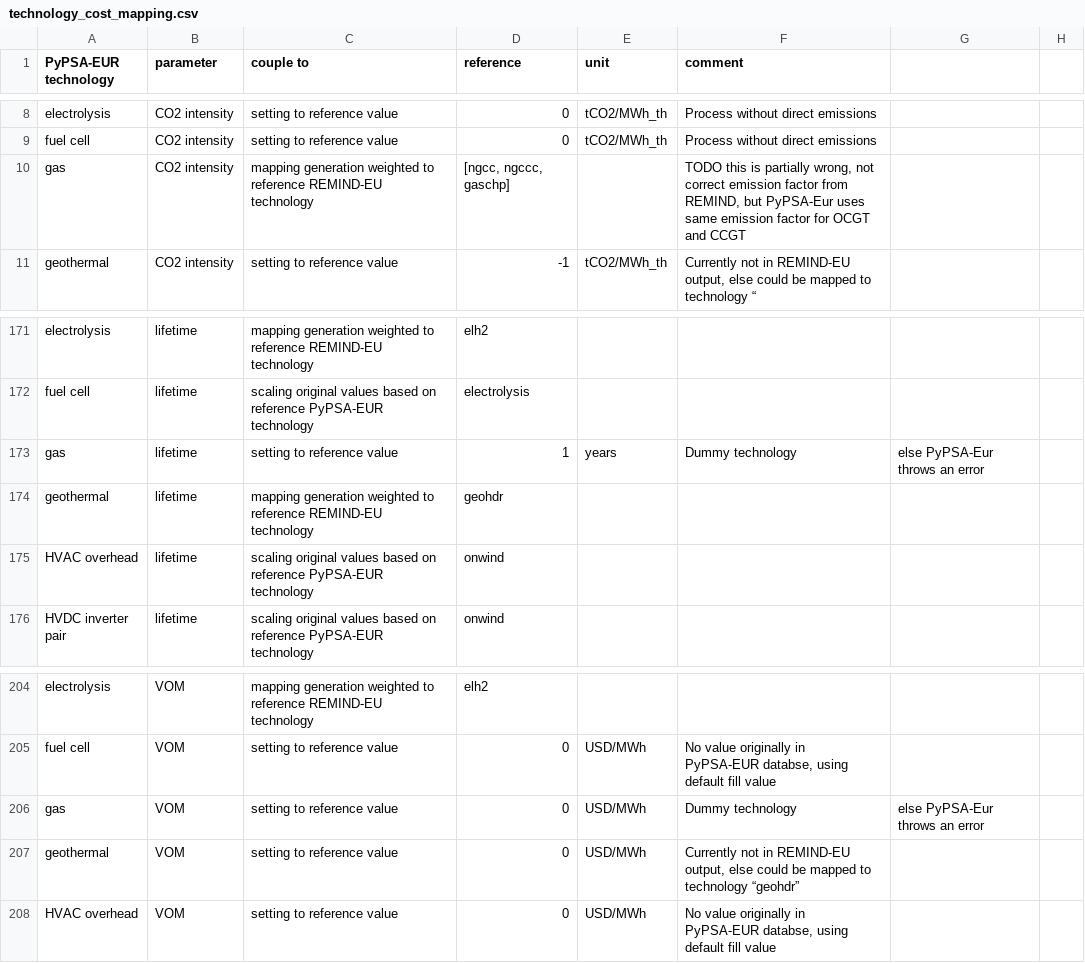
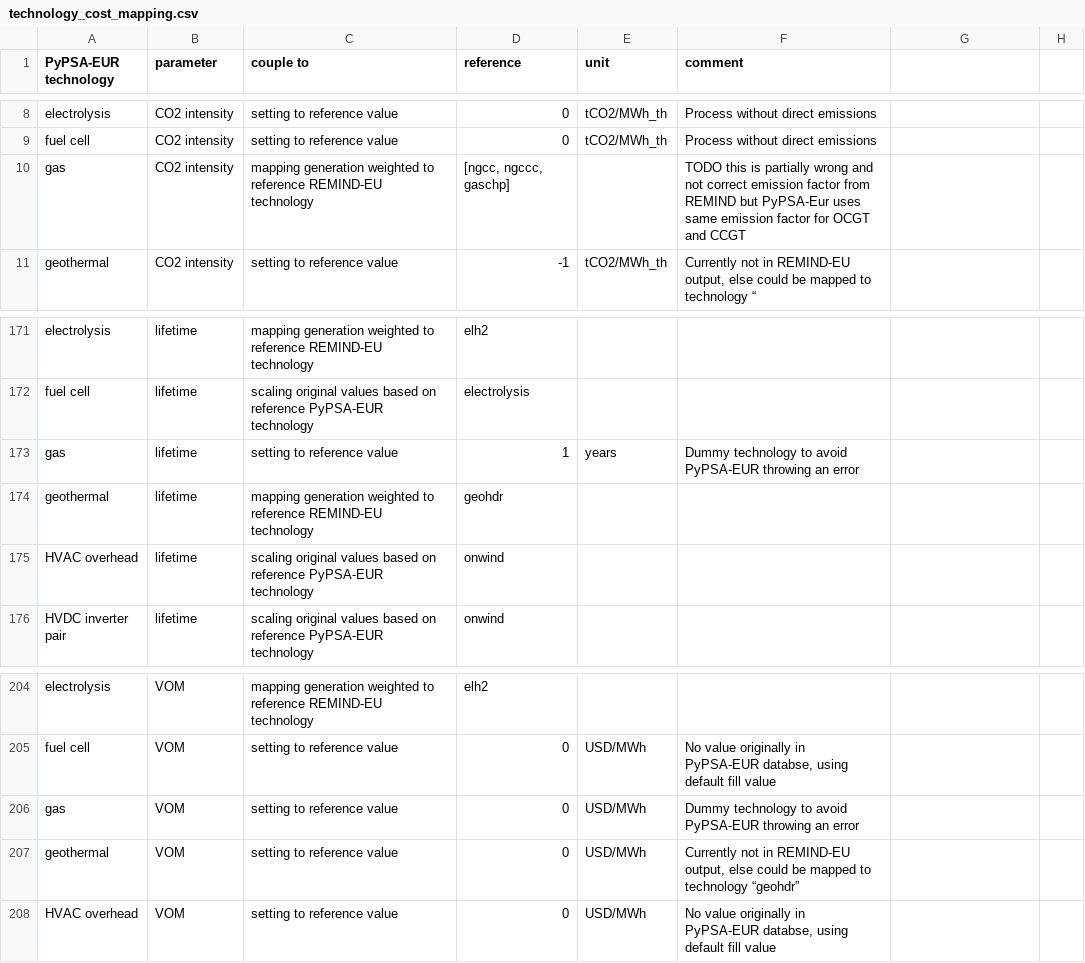
Before and after one commit to aodenweller/pypsa-eur, a CSV file: config/technology_cost_mapping.csv, drawn as a sheet; only a part is shown, gaps mark what is left out; the diff covers the shown part only.

```diff
--- a/config/technology_cost_mapping.csv
+++ b/config/technology_cost_mapping.csv
@@ -10 +10 @@ fuel cell,CO2 intensity,setting to reference value,0,tCO2/MWh_th,Process without
-gas,CO2 intensity,mapping generation weighted to reference REMIND-EU technology,"[ngcc, ngccc, gaschp]",,"TODO this is partially wrong, not correct emission factor from REMIND, but PyPSA-Eur uses same emission factor for OCGT and CCGT",,
+"gas","CO2 intensity","mapping generation weighted to reference REMIND-EU technology","[ngcc, ngccc, gaschp]",,"TODO this is partially wrong and not correct emission factor from REMIND but PyPSA-Eur uses same emission factor for OCGT and CCGT"
@@ -173 +173 @@ fuel cell,lifetime,scaling original values based on reference PyPSA-EUR technolo
-gas,lifetime,setting to reference value,1,years,Dummy technology, else PyPSA-Eur throws an error,
+"gas","lifetime","setting to reference value",1,"years","Dummy technology to avoid PyPSA-EUR throwing an error"
@@ -206 +206 @@ fuel cell,VOM,setting to reference value,0,USD/MWh,"No value originally in PyPSA
-gas,VOM,setting to reference value,0,USD/MWh,Dummy technology, else PyPSA-Eur throws an error,
+"gas","VOM","setting to reference value",0,"USD/MWh","Dummy technology to avoid PyPSA-EUR throwing an error"
```
Also changed, not shown: 61 edited cells elsewhere in this file.
